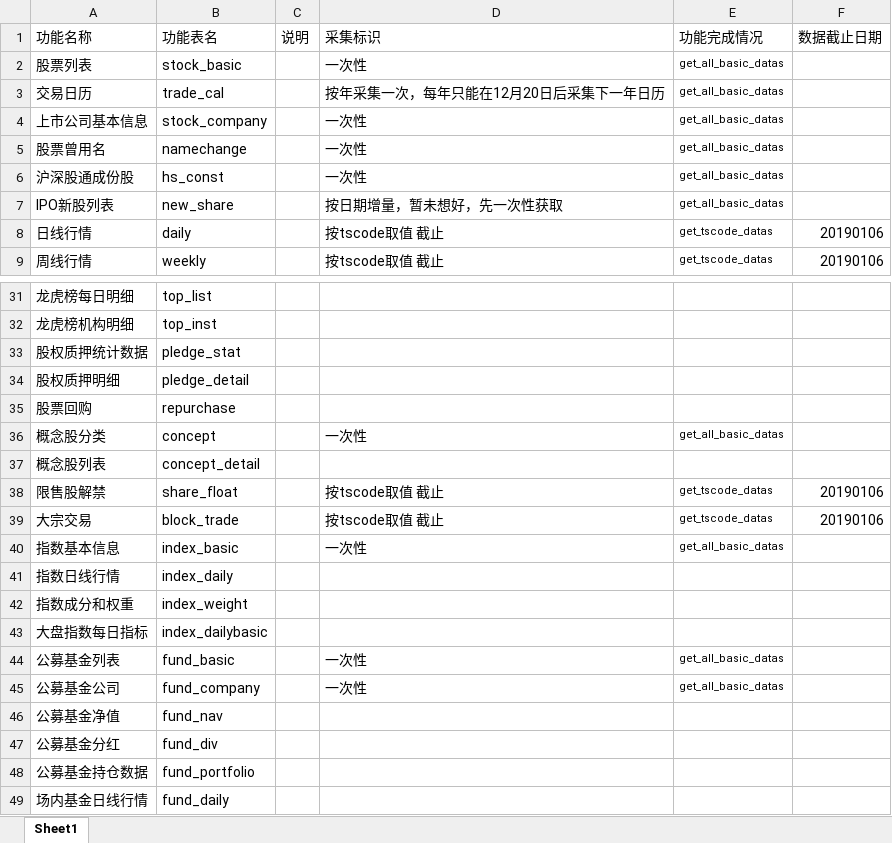
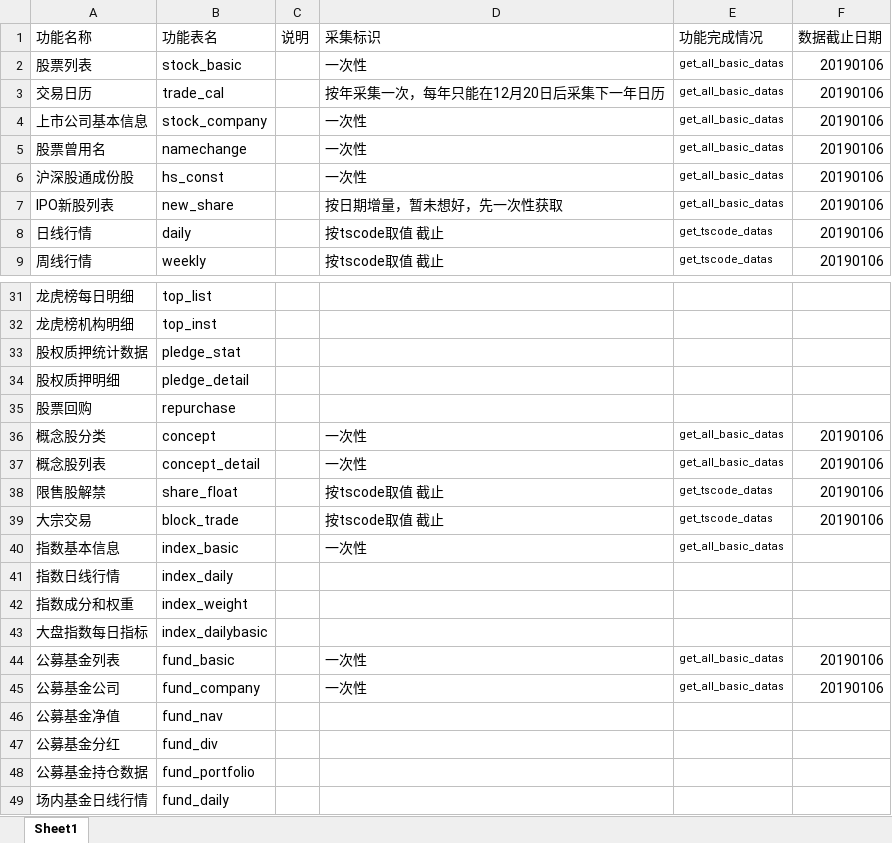
Before and after one commit to SlovEnt/tushare_env, an Excel workbook: 功能采集完全情况.xlsx, sheet Sheet1, drawn as a sheet; only a part is shown, gaps mark what is left out; values as stored, in another font and other column widths than the file's, no borders; the diff names each change by its address in the sheet, - before the commit and + after, or states it on an @@ line.

```diff
--- a/功能采集完全情况.xlsx (sheet Sheet1)
+++ b/功能采集完全情况.xlsx (sheet Sheet1)
-F2:F7 (数据截止日期): (empty)
+F2:F7 (数据截止日期): 20190106
-F36:F37 (数据截止日期): (empty)
+F36:F37 (数据截止日期): 20190106
-D37 (采集标识): (empty)
+D37 (采集标识): 一次性
-E37 (功能完成情况): (empty)
+E37 (功能完成情况): get_all_basic_datas
-F44:F45 (数据截止日期): (empty)
+F44:F45 (数据截止日期): 20190106
```
Also changed, not shown: 8 other files.
